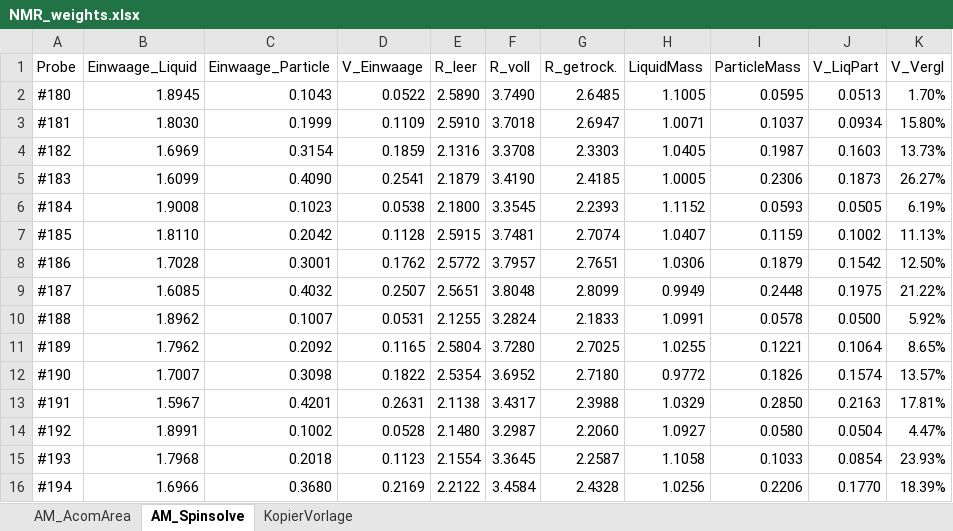
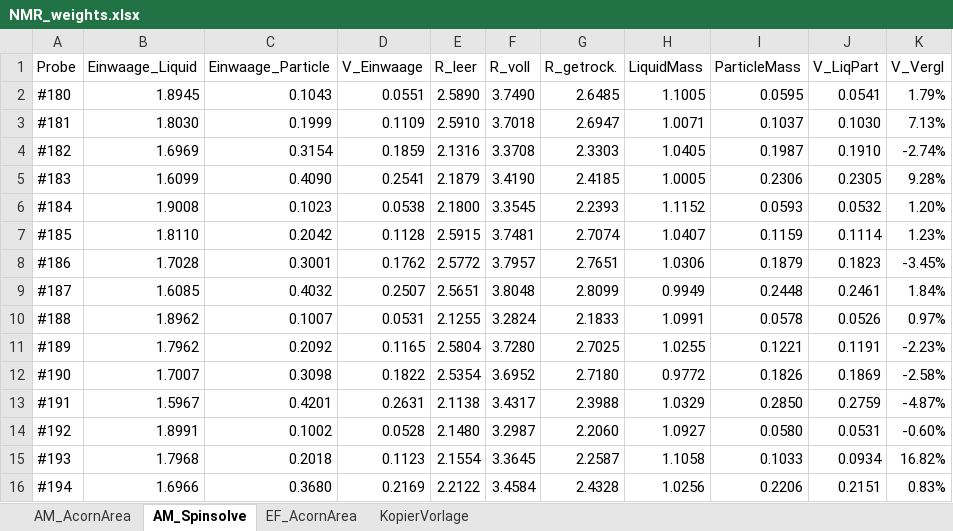
Before and after one commit to steftsotras/NMRDataGui, an Excel workbook: Data/NMR_weights.xlsx, sheet AM_Spinsolve, drawn as a sheet; only a part is shown; values as stored, in another font and other column widths than the file's, no borders; the diff covers the shown part only; the diff names each change by its address in the sheet, - before the commit and + after, or states it on an @@ line.

Commit message:
UI & Data & Spinsolvecalculation

```diff
--- a/Data/NMR_weights.xlsx (sheet AM_Spinsolve)
+++ b/Data/NMR_weights.xlsx (sheet AM_Spinsolve)
-sheet tab: AM_AcomArea
+sheet tab: AM_AcornArea
+sheet tab: EF_AcornArea
-D2 (V_Einwaage): 0.0522
+D2 (V_Einwaage): 0.0551
-J2 (V_LiqPart): 0.0513
+J2 (V_LiqPart): 0.0541
-K2 (V_Vergl): 1.70%
+K2 (V_Vergl): 1.79%
-J3 (V_LiqPart): 0.0934
+J3 (V_LiqPart): 0.1030
-K3 (V_Vergl): 15.80%
+K3 (V_Vergl): 7.13%
-J4 (V_LiqPart): 0.1603
+J4 (V_LiqPart): 0.1910
-K4 (V_Vergl): 13.73%
+K4 (V_Vergl): -2.74%
-J5 (V_LiqPart): 0.1873
+J5 (V_LiqPart): 0.2305
-K5 (V_Vergl): 26.27%
+K5 (V_Vergl): 9.28%
-J6 (V_LiqPart): 0.0505
+J6 (V_LiqPart): 0.0532
-K6 (V_Vergl): 6.19%
+K6 (V_Vergl): 1.20%
-J7 (V_LiqPart): 0.1002
+J7 (V_LiqPart): 0.1114
-K7 (V_Vergl): 11.13%
+K7 (V_Vergl): 1.23%
-J8 (V_LiqPart): 0.1542
+J8 (V_LiqPart): 0.1823
-K8 (V_Vergl): 12.50%
+K8 (V_Vergl): -3.45%
-J9 (V_LiqPart): 0.1975
+J9 (V_LiqPart): 0.2461
-K9 (V_Vergl): 21.22%
+K9 (V_Vergl): 1.84%
-J10 (V_LiqPart): 0.0500
+J10 (V_LiqPart): 0.0526
-K10 (V_Vergl): 5.92%
+K10 (V_Vergl): 0.97%
-J11 (V_LiqPart): 0.1064
+J11 (V_LiqPart): 0.1191
-K11 (V_Vergl): 8.65%
+K11 (V_Vergl): -2.23%
-J12 (V_LiqPart): 0.1574
+J12 (V_LiqPart): 0.1869
-K12 (V_Vergl): 13.57%
+K12 (V_Vergl): -2.58%
-J13 (V_LiqPart): 0.2163
+J13 (V_LiqPart): 0.2759
-K13 (V_Vergl): 17.81%
+K13 (V_Vergl): -4.87%
-J14 (V_LiqPart): 0.0504
+J14 (V_LiqPart): 0.0531
-K14 (V_Vergl): 4.47%
+K14 (V_Vergl): -0.60%
-J15 (V_LiqPart): 0.0854
+J15 (V_LiqPart): 0.0934
-K15 (V_Vergl): 23.93%
+K15 (V_Vergl): 16.82%
-J16 (V_LiqPart): 0.1770
+J16 (V_LiqPart): 0.2151
-K16 (V_Vergl): 18.39%
+K16 (V_Vergl): 0.83%
```
Also changed, not shown: 50 edited cells elsewhere in this sheet, sheet AM_AcornArea, formulas that keep their value, 8 other files.
